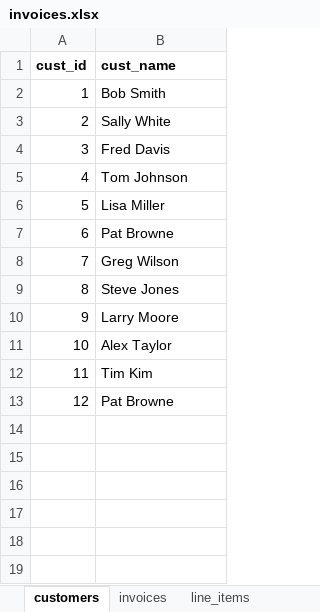
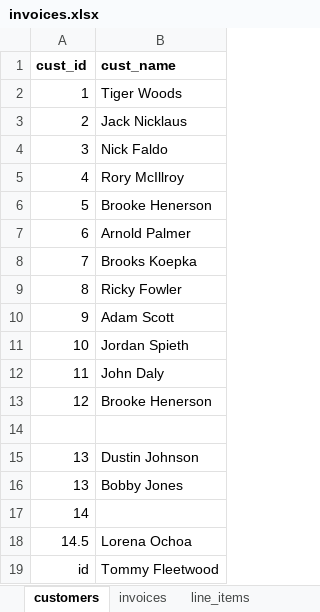
Before and after one commit to ladieder/evolveu, an Excel workbook: python/invoices.xlsx, sheet customers, drawn as a sheet; values as stored, in another font and other column widths than the file's, no borders; the diff names each change by its address in the sheet, - before the commit and + after, or states it on an @@ line.

```diff
--- a/python/invoices.xlsx (sheet customers)
+++ b/python/invoices.xlsx (sheet customers)
-B2 (cust_name): Bob Smith
+B2 (cust_name): Tiger Woods
-B3 (cust_name): Sally White
+B3 (cust_name): Jack Nicklaus
-B4 (cust_name): Fred Davis
+B4 (cust_name): Nick Faldo
-B5 (cust_name): Tom Johnson
+B5 (cust_name): Rory McIllroy
-B6 (cust_name): Lisa Miller
+B6 (cust_name): Brooke Henerson
-B7 (cust_name): Pat Browne
+B7 (cust_name): Arnold Palmer
-B8 (cust_name): Greg Wilson
+B8 (cust_name): Brooks Koepka
-B9 (cust_name): Steve Jones
+B9 (cust_name): Ricky Fowler
-B10 (cust_name): Larry Moore
+B10 (cust_name): Adam Scott
-B11 (cust_name): Alex Taylor
+B11 (cust_name): Jordan Spieth
-B12 (cust_name): Tim Kim
+B12 (cust_name): John Daly
-B13 (cust_name): Pat Browne
+B13 (cust_name): Brooke Henerson
+row 14: (empty)
+row 15: 13 | Dustin Johnson
+row 16: 13 | Bobby Jones
+row 17: 14
+row 18: 14.5 | Lorena Ochoa
+row 19: id | Tommy Fleetwood
```
Also changed, not shown: sheet line_items, sheet invoices, 3 other files.
